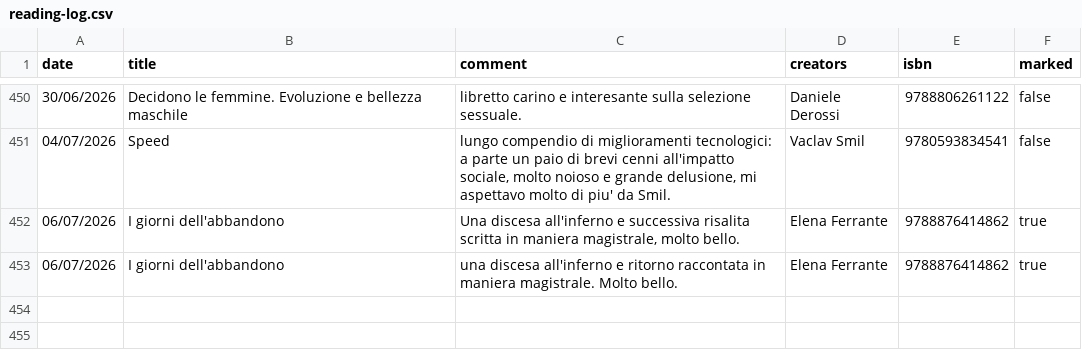
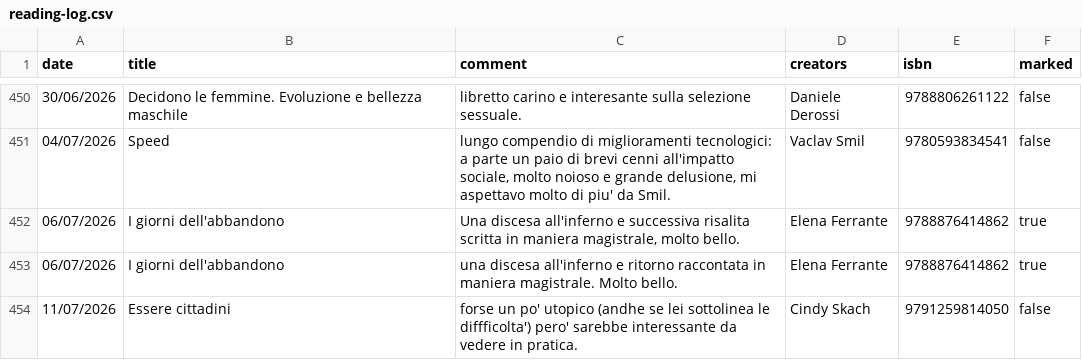
Before and after one commit to andreaiacono/books, a CSV file: data/reading-log.csv, drawn as a sheet; only a part is shown, gaps mark what is left out; the diff names each change by its address in the sheet, - before the commit and + after, or states it on an @@ line.

Commit message:
log: Essere cittadini

```diff
--- a/data/reading-log.csv
+++ b/data/reading-log.csv
+row 454: 11/07/2026 | Essere cittadini | forse un po' utopico (andhe se lei sottolinea le diffficolta') pero' sarebbe interessante da vedere in pratica. | Cindy Skach | 9791259814050 | false
```
